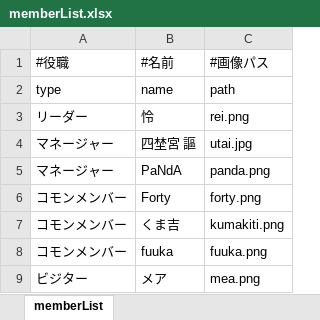
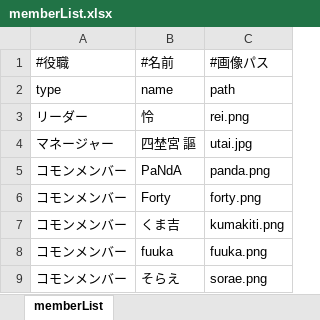
Before and after one commit to syureneko/syureneko.github.io, an Excel workbook: json/memberList.xlsx, sheet memberList, drawn as a sheet; values as stored, in another font and other column widths than the file's, no borders; removed rows and columns are numbered as before the commit, all else as after; the diff names each change by its address in the sheet, - before the commit and + after, or states it on an @@ line.

```diff
--- a/json/memberList.xlsx (sheet memberList)
+++ b/json/memberList.xlsx (sheet memberList)
-A5: マネージャー
+A5: コモンメンバー
-row 9: ビジター | メア | mea.png
+row 9: コモンメンバー | そらえ | sorae.png
```
Also changed, not shown: 2 other files.
